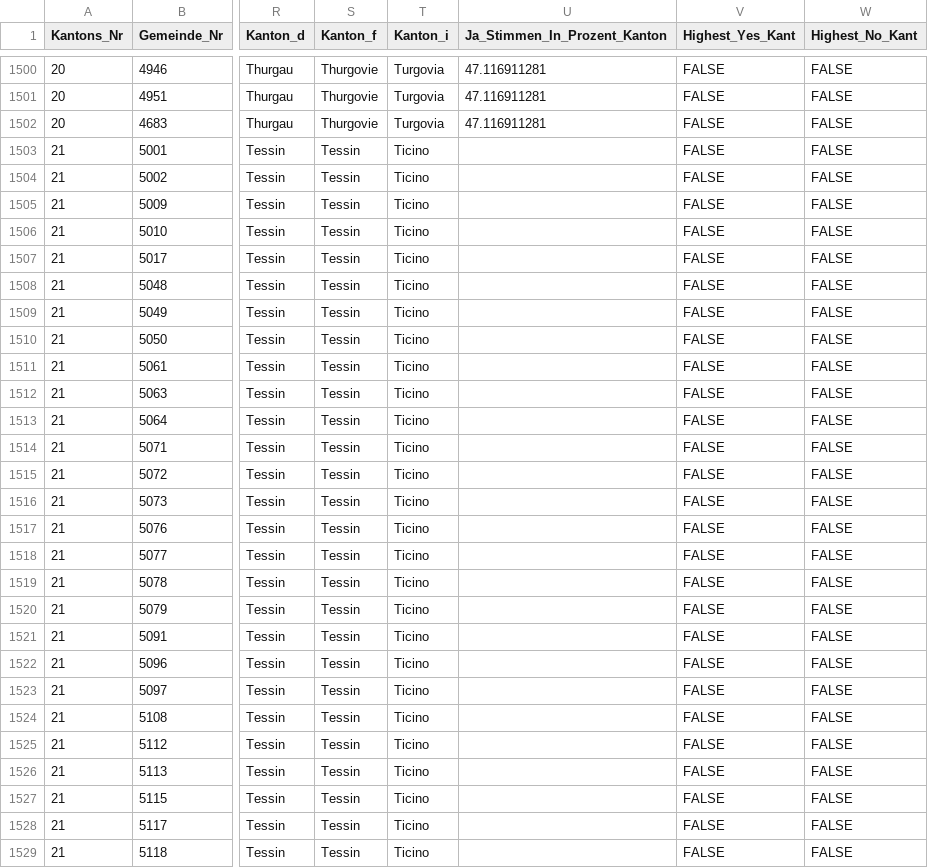
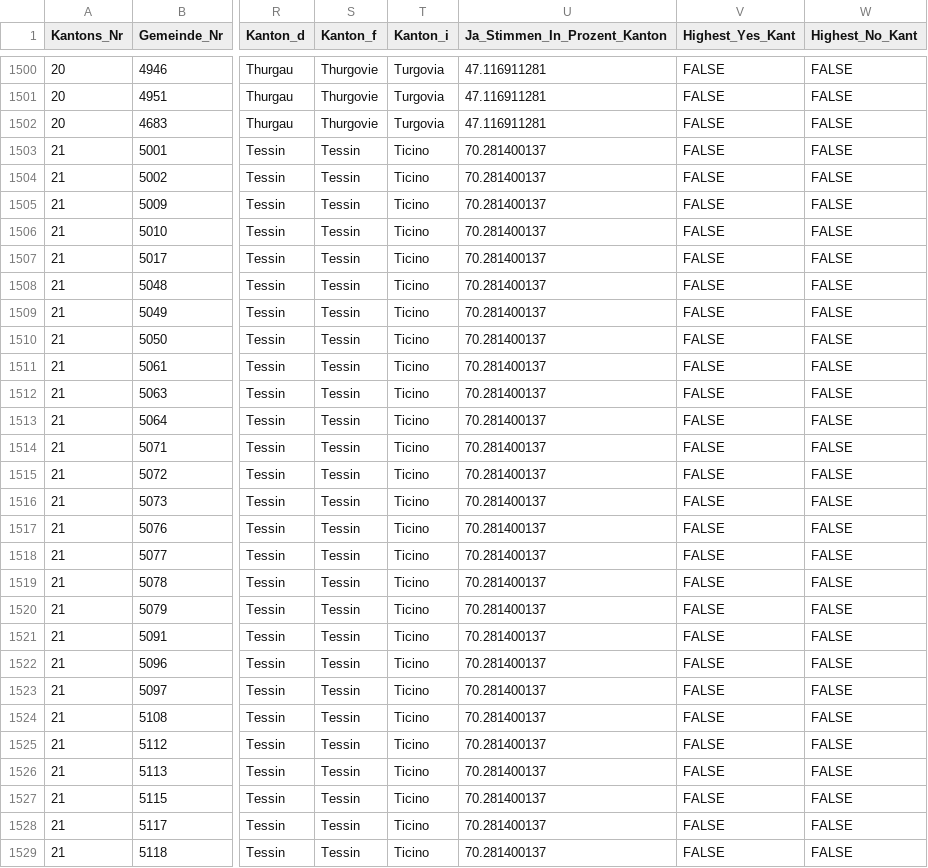
Before and after one commit to awp-finanznachrichten/lena_juni2021, a CSV file: Output/Covid-19_all_data.csv, drawn as a sheet; only a part is shown, gaps mark what is left out; the diff covers the shown part only; the diff names each change by its address in the sheet, - before the commit and + after, or states it on an @@ line.

```diff
--- a/Output/Covid-19_all_data.csv
+++ b/Output/Covid-19_all_data.csv
-U1503:U1529 (Ja_Stimmen_In_Prozent_Kanton): (empty)
+U1503:U1529 (Ja_Stimmen_In_Prozent_Kanton): 70.281400137
```
Also changed, not shown: 104 edited cells elsewhere in this file, Output/CO2_all_data.csv, Output/Pestizide_all_data.csv, 15 other files.
